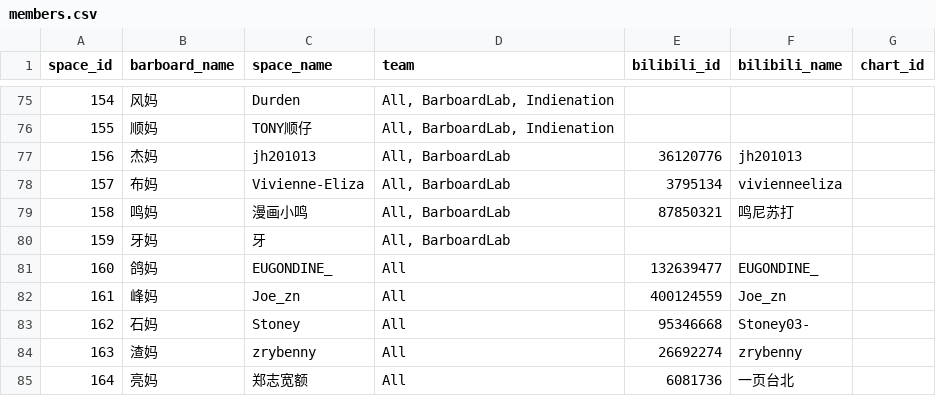
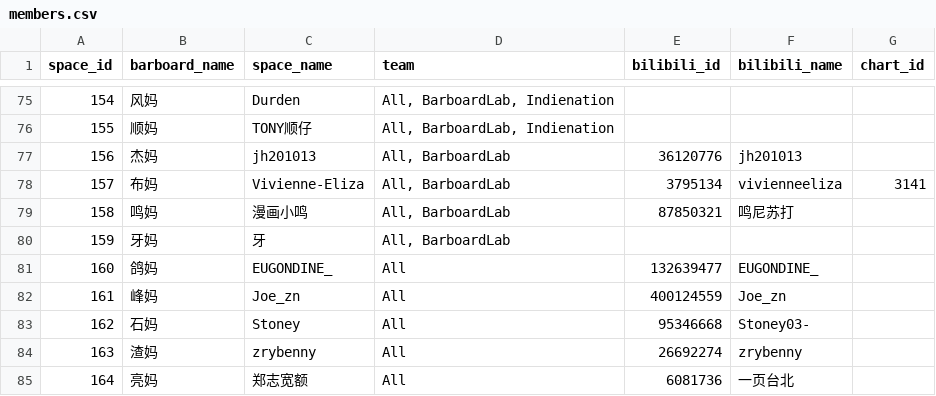
Before and after one commit to barboard-space/barboard, a CSV file: data/members/members.csv, drawn as a sheet; only a part is shown, gaps mark what is left out.

```diff
--- a/data/members/members.csv
+++ b/data/members/members.csv
@@ -77,3 +77,3 @@ space_id,barboard_name,space_name,team,bilibili_id,bilibili_name,chart_id
 156,杰妈,jh201013,"All, BarboardLab",36120776,jh201013,
-157,布妈,Vivienne-Eliza,"All, BarboardLab",3795134,vivienneeliza,
+157,布妈,Vivienne-Eliza,"All, BarboardLab",3795134,vivienneeliza,3141
 158,鸣妈,漫画小鸣,"All, BarboardLab",87850321,鸣尼苏打,
```
Also changed, not shown: 1 other file.
